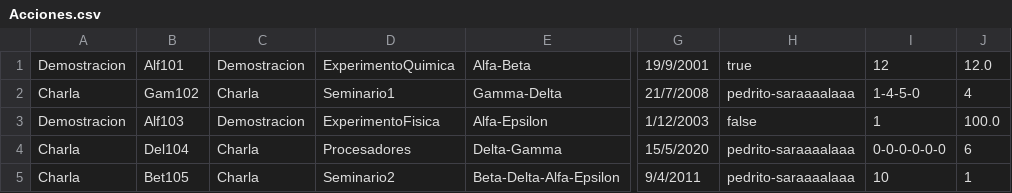
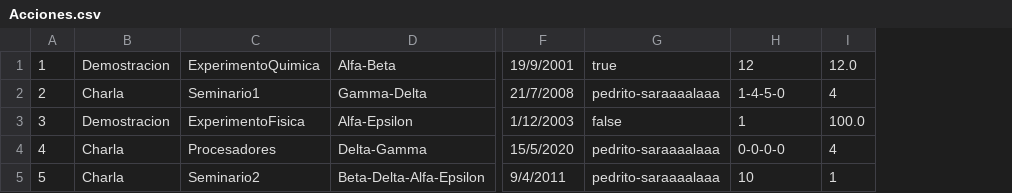
Before and after one commit to XaviVeC/associacions_etse, a CSV file: src/main/java/prac3/Fichero/Acciones.csv, drawn as a sheet; only a part is shown, gaps mark what is left out; removed rows and columns are numbered as before the commit, all else as after; the diff names each change by its address in the sheet, - before the commit and + after, or states it on an @@ line.

```diff
--- a/src/main/java/prac3/Fichero/Acciones.csv
+++ b/src/main/java/prac3/Fichero/Acciones.csv
-column A, rows 1-5: Demostracion | Charla | Demostracion | Charla | Charla
-column B, rows 1-5: Alf101 | Gam102 | Alf103 | Del104 | Bet105
+column A, rows 1-5: 1 | 2 | 3 | 4 | 5
-H4: 0-0-0-0-0-0
+H4: 0-0-0-0
-I4: 6
+I4: 4
```
Also changed, not shown: 5 other files.
